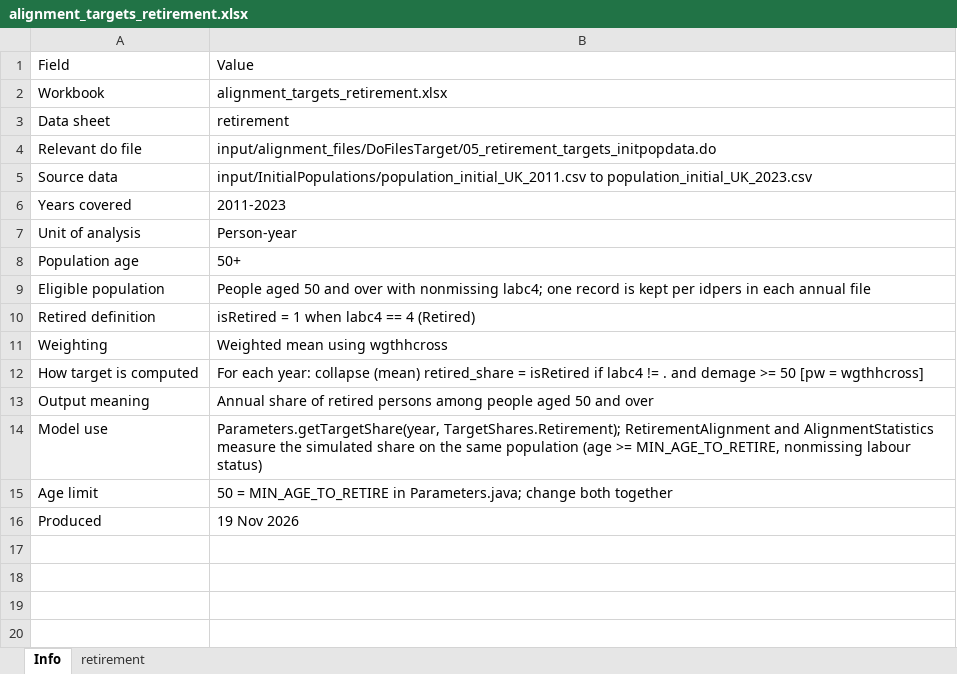
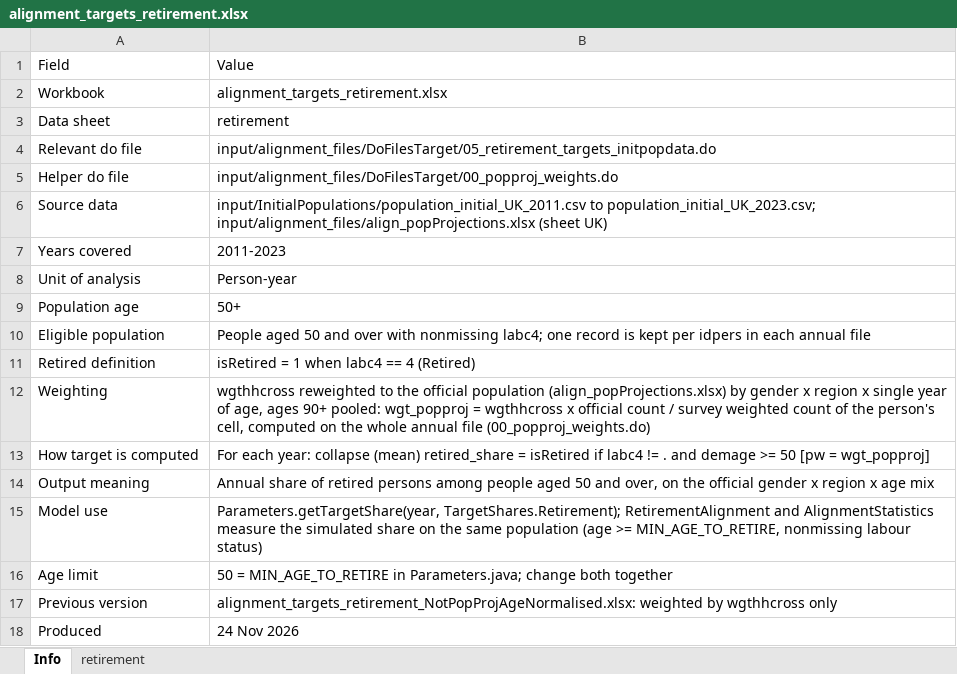
Before and after one commit to simpaths/SimPaths, an Excel workbook: input/alignment_files/alignment_targets_retirement.xlsx, sheet Info, drawn as a sheet; values as stored, in another font and other column widths than the file's, no borders; addresses are those after the commit; the diff names each change by its address in the sheet, - before the commit and + after, or states it on an @@ line.

Commit message:
Reweight alignment targets to the official population mix
The target do-files computed each target on the weighted UKHLS initial populations, whose age mix differs from the official population the simulation follows (#576). Targets are now computed on the initial populations reweighted to align_popProjections.xlsx by gender x region x single year of age.

- Add DoFilesTarget/00_popproj_weights.do, which builds the reweighted person weight wgt_popproj
- Use it in 01 (employment), 02 (in school), 03b (partnered) and 05 (retirement); regenerate alignment_targets_*.xlsx with unchanged sheets and columns
- Keep the previous do-files and workbooks as *_NotPopProjAgeNormalised

```diff
--- a/input/alignment_files/alignment_targets_retirement.xlsx (sheet Info)
+++ b/input/alignment_files/alignment_targets_retirement.xlsx (sheet Info)
+row 5: Helper do file | input/alignment_files/DoFilesTarget/00_popproj_weights.do
-B6: input/InitialPopulations/population_initial_UK_2011.csv to population_initial_UK_2023.csv
+B6: input/InitialPopulations/population_initial_UK_2011.csv to population_initial_UK_2023.csv; input/alignment_files/align_popProjections.xlsx (sheet UK)
-B12: Weighted mean using wgthhcross
+B12: wgthhcross reweighted to the official population (align_popProjections.xlsx) by gender x region x single year of age, ages 90+ pooled: wgt_popproj = wgthhcross x official count / survey weighted count of the person's cell, computed on the whole annual file (00_popproj_weights.do)
-B13: …[pw = wgthhcross]
+B13: …[pw = wgt_popproj]
-B14: …50 and over
+B14: …50 and over, on the official gender x region x age mix
+row 17: Previous version | alignment_targets_retirement_NotPopProjAgeNormalised.xlsx: weighted by wgthhcross only
-B18: 19 Nov 2026
+B18: 24 Nov 2026
```
Also changed, not shown: sheet retirement, 17 other files.
